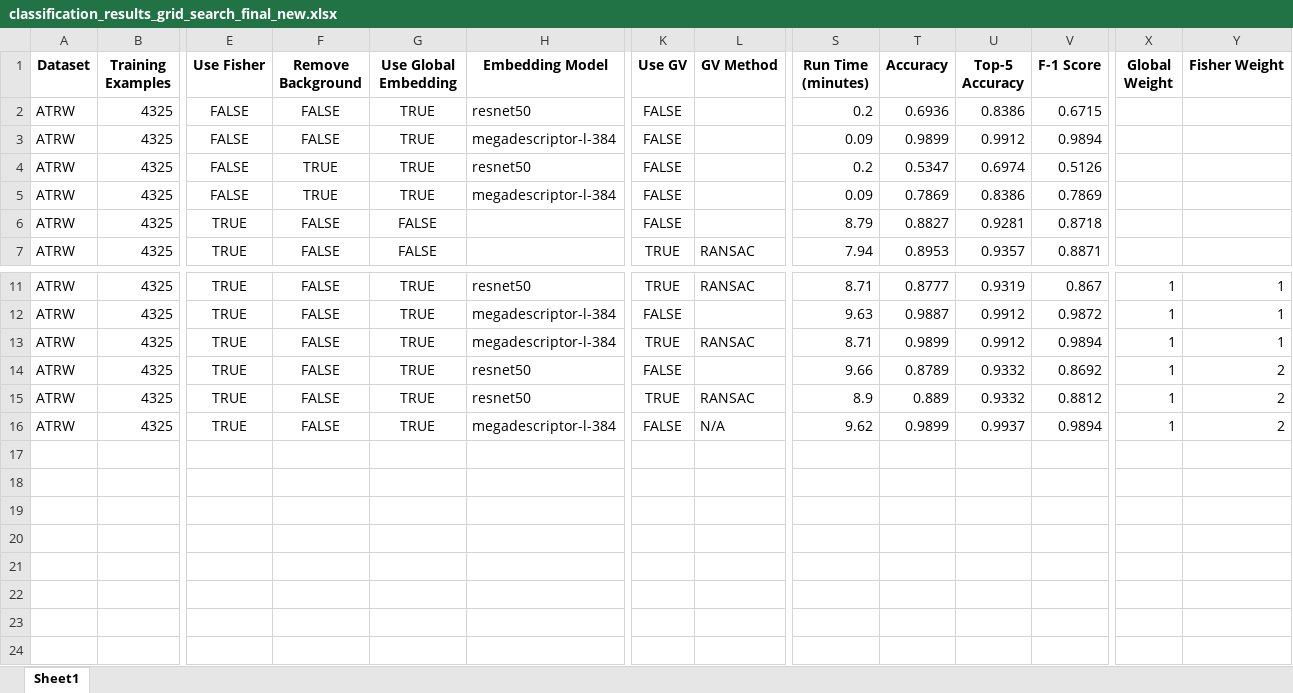
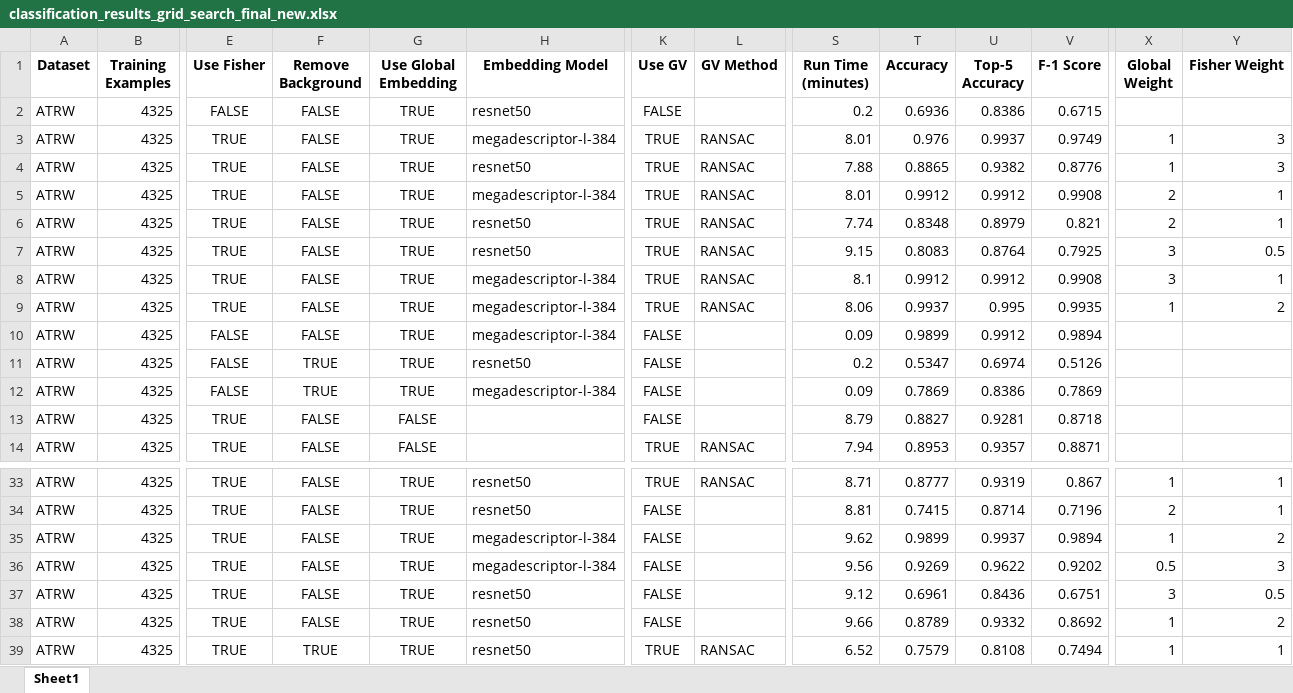
Before and after one commit to matejmaricIA/Animal-Re-Identification---MSc-Project, an Excel workbook: evaluations/classification/classification_results_grid_search_final_new.xlsx, sheet Sheet1, drawn as a sheet; only a part is shown, gaps mark what is left out; values as stored, in another font and other column widths than the file's, no borders; removed rows and columns are numbered as before the commit, all else as after; rows hold the shown columns only; the diff covers the shown part only; the diff names each change by its address in the sheet, - before the commit and + after, or states it on an @@ line.

```diff
--- a/evaluations/classification/classification_results_grid_search_final_new.xlsx (sheet Sheet1)
+++ b/evaluations/classification/classification_results_grid_search_final_new.xlsx (sheet Sheet1)
+row 3: ATRW | 4325 | TRUE | FALSE | TRUE | megadescriptor-l-384 | TRUE | RANSAC | 8.01 | 0.976 | 0.9937 | 0.9749 | 1 | 3
+row 4: ATRW | 4325 | TRUE | FALSE | TRUE | resnet50 | TRUE | RANSAC | 7.88 | 0.8865 | 0.9382 | 0.8776 | 1 | 3
+row 5: ATRW | 4325 | TRUE | FALSE | TRUE | megadescriptor-l-384 | TRUE | RANSAC | 8.01 | 0.9912 | 0.9912 | 0.9908 | 2 | 1
+row 6: ATRW | 4325 | TRUE | FALSE | TRUE | resnet50 | TRUE | RANSAC | 7.74 | 0.8348 | 0.8979 | 0.821 | 2 | 1
+row 7: ATRW | 4325 | TRUE | FALSE | TRUE | resnet50 | TRUE | RANSAC | 9.15 | 0.8083 | 0.8764 | 0.7925 | 3 | 0.5
+row 8: ATRW | 4325 | TRUE | FALSE | TRUE | megadescriptor-l-384 | TRUE | RANSAC | 8.1 | 0.9912 | 0.9912 | 0.9908 | 3 | 1
+row 9: ATRW | 4325 | TRUE | FALSE | TRUE | megadescriptor-l-384 | TRUE | RANSAC | 8.06 | 0.9937 | 0.995 | 0.9935 | 1 | 2
-H34 (Embedding Model): megadescriptor-l-384
+H34 (Embedding Model): resnet50
-S34 (Run Time (minutes)): 9.63
+S34 (Run Time (minutes)): 8.81
-T34 (Accuracy): 0.9887
+T34 (Accuracy): 0.7415
-U34 (Top-5 Accuracy): 0.9912
+U34 (Top-5 Accuracy): 0.8714
-V34 (F-1 Score): 0.9872
+V34 (F-1 Score): 0.7196
-X34 (Global Weight): 1
+X34 (Global Weight): 2
-K35 (Use GV): TRUE
+K35 (Use GV): FALSE
-L35 (GV Method): RANSAC
+L35 (GV Method): (empty)
-S35 (Run Time (minutes)): 8.71
+S35 (Run Time (minutes)): 9.62
-U35 (Top-5 Accuracy): 0.9912
+U35 (Top-5 Accuracy): 0.9937
-Y35 (Fisher Weight): 1
+Y35 (Fisher Weight): 2
+row 36: ATRW | 4325 | TRUE | FALSE | TRUE | megadescriptor-l-384 | FALSE |  | 9.56 | 0.9269 | 0.9622 | 0.9202 | 0.5 | 3
+row 37: ATRW | 4325 | TRUE | FALSE | TRUE | resnet50 | FALSE |  | 9.12 | 0.6961 | 0.8436 | 0.6751 | 3 | 0.5
-F39 (Remove Background): FALSE
+F39 (Remove Background): TRUE
-S39 (Run Time (minutes)): 8.9
+S39 (Run Time (minutes)): 6.52
-T39 (Accuracy): 0.889
+T39 (Accuracy): 0.7579
-U39 (Top-5 Accuracy): 0.9332
+U39 (Top-5 Accuracy): 0.8108
-V39 (F-1 Score): 0.8812
+V39 (F-1 Score): 0.7494
-Y39 (Fisher Weight): 2
+Y39 (Fisher Weight): 1
-row 16: ATRW | 4325 | TRUE | FALSE | TRUE | megadescriptor-l-384 | FALSE | N/A | 9.62 | 0.9899 | 0.9937 | 0.9894 | 1 | 2
```
Also changed, not shown: 15 added rows and 14 edited cells elsewhere in this sheet, evaluations/count/population_counting_results_ensamble_global_embedding.xlsx, 24 other files.
